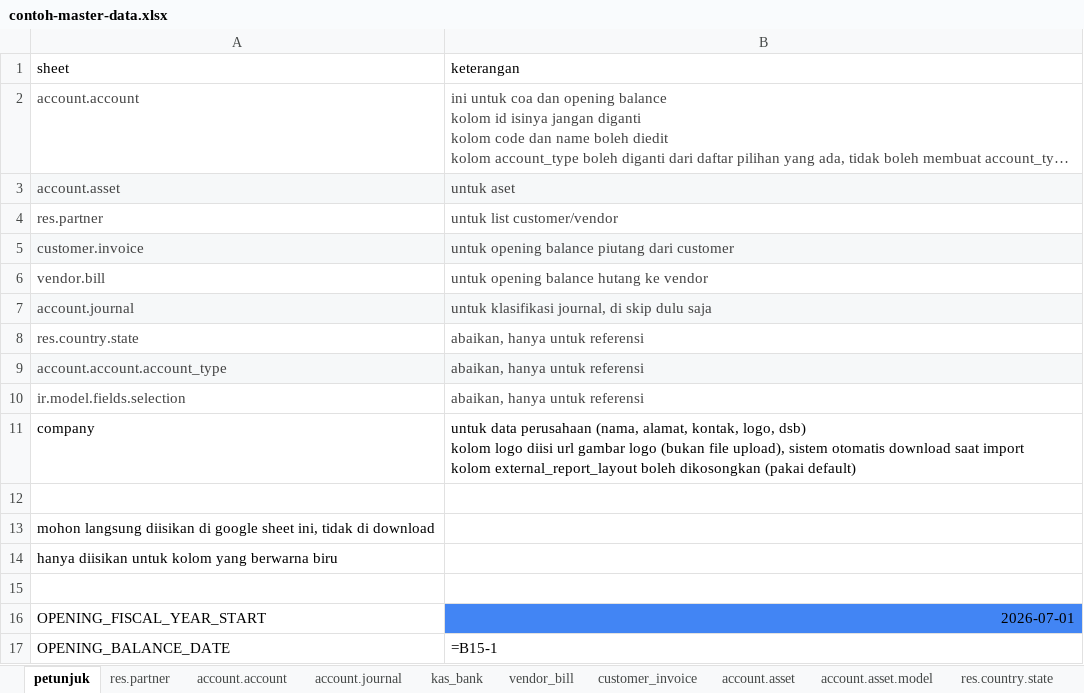
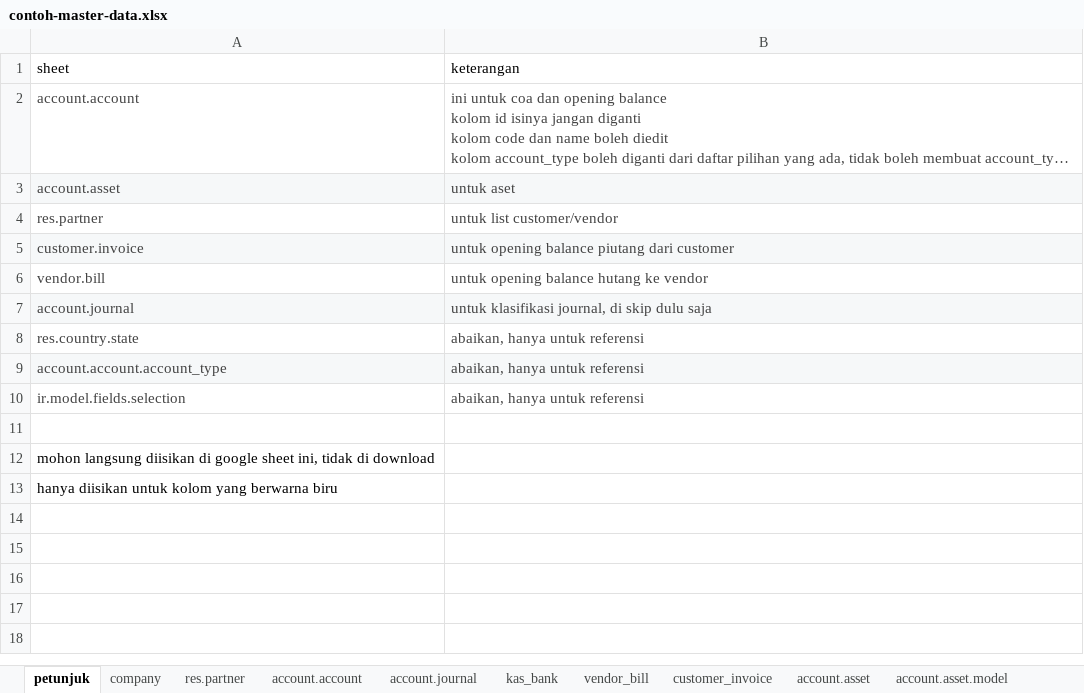
Before and after one commit to nimdasx/odoo_sf_import_data, an Excel workbook: contoh-master-data.xlsx, sheet petunjuk, drawn as a sheet; long unchanged cells end in …; values as stored, in another font and other column widths than the file's, no borders; formulas without a stored value are shown as written; charts and pictures and table styles not drawn; ↵ is a line break in a cell; the diff names each change by its address in the sheet, - before the commit and + after, or states it on an @@ line.

Commit message:
Move opening-date rows into the company sheet, harden sheet parsing
OPENING_FISCAL_YEAR_START/OPENING_BALANCE_DATE now live as key/value
rows in the "company" sheet instead of "petunjuk" - one less sheet
to fill in for a new workbook, since "company" already carries the
other single-record settings. _read_opening_fiscal_year_start checks
"company" first and falls back to "petunjuk", so older workbooks
that haven't moved the rows still work.

Two bugs surfaced while testing the move end-to-end:

- A numeric-looking cell (e.g. zip) can round-trip through Excel/
  Sheets as a float - _import_company now normalizes a whole-number
  float back to a clean string instead of writing e.g. "55151.0".
- _sheet_rows required every requested column to exist in a sheet's
  header, even an optional one left entirely out (not just blank
  cells) - it now treats a missing column as always-None, same
  tolerance _move_rows already gives optional columns.

Update contoh-master-data.xlsx and the README to match.

```diff
--- a/contoh-master-data.xlsx (sheet petunjuk)
+++ b/contoh-master-data.xlsx (sheet petunjuk)
-row 11: company | untuk data perusahaan (nama, alamat, kontak, logo, dsb) ↵ kolom logo diisi url gambar logo (bukan file upload), sistem otomatis download saat import ↵ kolom external_report_layout boleh dikosongkan (pakai default)
-row 15: (empty)
-row 16: OPENING_FISCAL_YEAR_START | 2026-07-01
-row 17: OPENING_BALANCE_DATE | =B15-1
```
Also changed, not shown: sheet account.account, sheet account.account.account_type, sheet company, sheet account.asset, other sheet tabs, charts or pictures, 2 other files.
